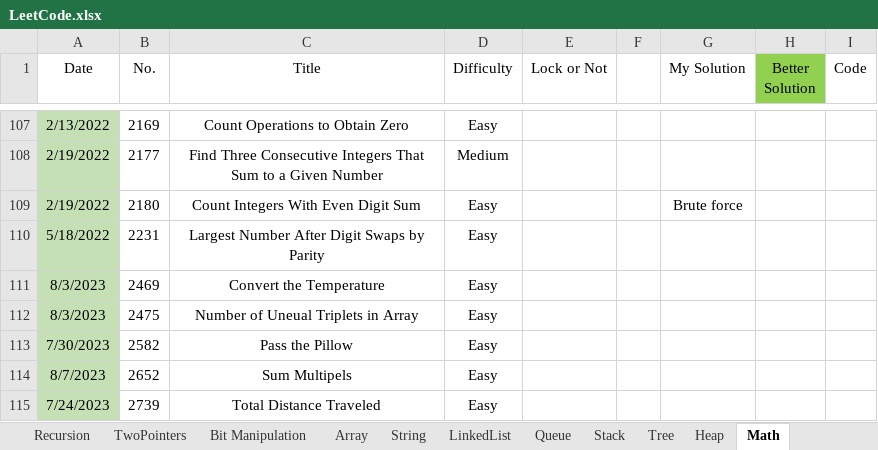
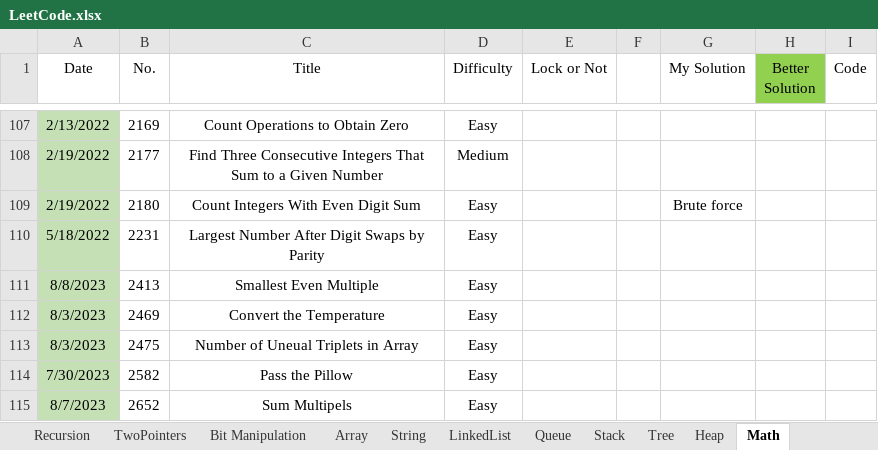
Before and after one commit to wenzhejiao/LeetCode, an Excel workbook: LeetCode.xlsx, sheet Math, drawn as a sheet; only a part is shown, gaps mark what is left out; the shorter side is filled out with more unchanged rows; values as stored, in another font and other column widths than the file's, no borders; conditional formats not drawn; the diff names each change by its address in the sheet, - before the commit and + after, or states it on an @@ line.

Commit message:
Solved problem 2413 Category: Math Difficulty: Easy

```diff
--- a/LeetCode.xlsx (sheet Math)
+++ b/LeetCode.xlsx (sheet Math)
+row 111: 8/8/2023 | 2413 | Smallest Even Multiple | Easy
```
Also changed, not shown: 1 other file.
